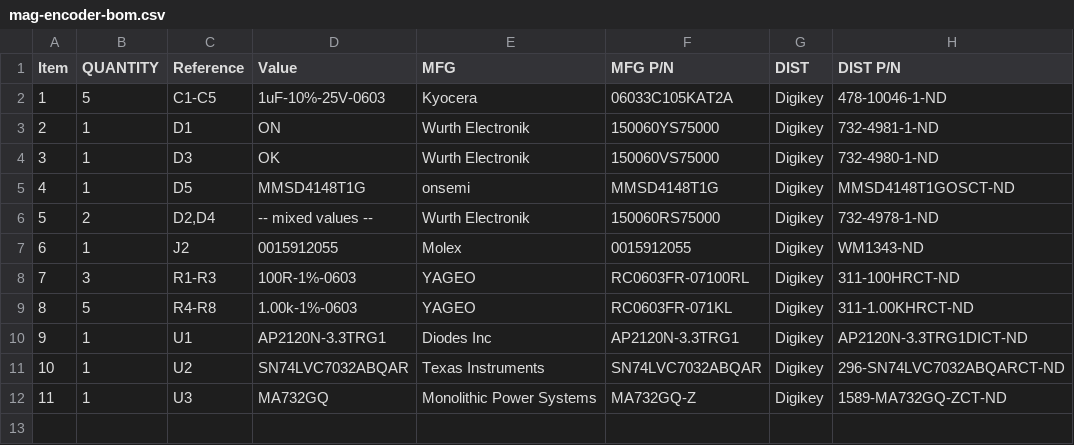
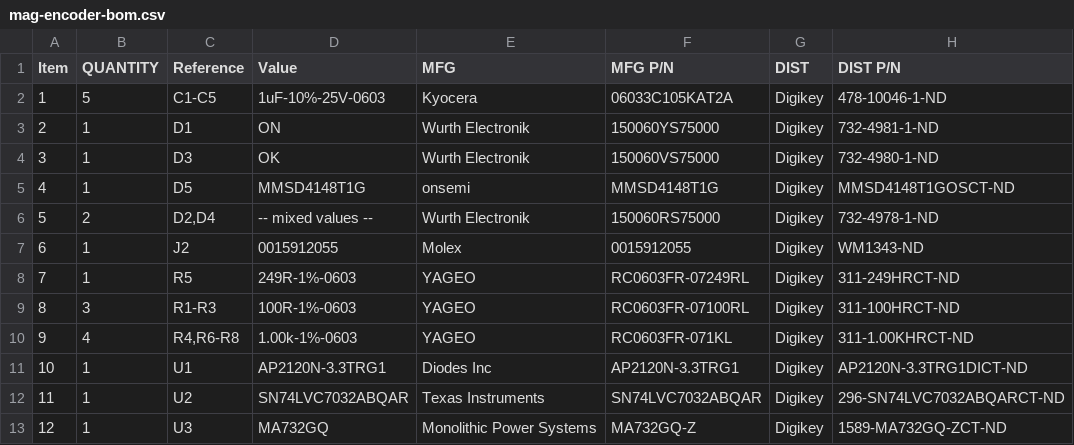
Before and after one commit to frc971/electrical, a CSV file: circuit-boards/shaft-encoders/mag-encoder4/Output-Files/Assembly-Files/mag-encoder-bom.csv, drawn as a sheet; addresses are those after the commit; the diff names each change by its address in the sheet, - before the commit and + after, or states it on an @@ line.

```diff
--- a/circuit-boards/shaft-encoders/mag-encoder4/Output-Files/Assembly-Files/mag-encoder-bom.csv
+++ b/circuit-boards/shaft-encoders/mag-encoder4/Output-Files/Assembly-Files/mag-encoder-bom.csv
+row 8: 7 | 1 | R5 | 249R-1%-0603 | YAGEO | RC0603FR-07249RL | Digikey | 311-249HRCT-ND
@@ column A (Item) renumbered from row 9 down @@
-B10 (QUANTITY): 5
+B10 (QUANTITY): 4
-C10 (Reference): R4-R8
+C10 (Reference): R4,R6-R8
```
Also changed, not shown: 27 other files.
